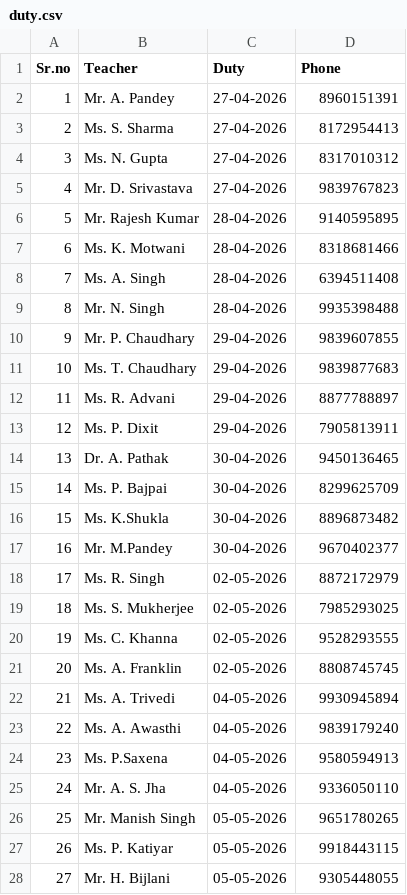
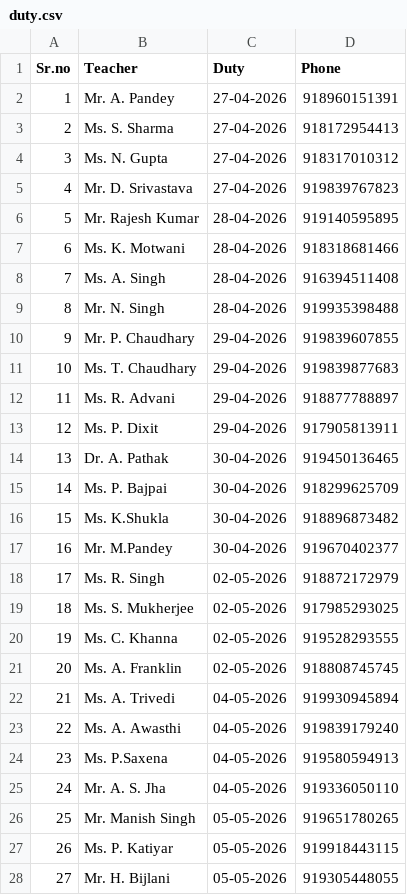
Before and after one commit to reachtoprasoon-crypto/wa-bot, a CSV file: duty.csv, drawn as a sheet; only a part is shown; the diff covers the shown part only.

Commit message:
Add country code to phone numbers in duty.csv
Updated phone numbers to include country code for all entries.

```diff
--- a/duty.csv
+++ b/duty.csv
@@ -1,28 +1,28 @@
 Sr.no,Teacher,Duty,Phone
-1,Mr. A. Pandey,27-04-2026,8960151391
-2,Ms. S. Sharma,27-04-2026,8172954413
-3,Ms. N. Gupta,27-04-2026,8317010312
-4,Mr. D. Srivastava,27-04-2026,9839767823
-5,Mr. Rajesh Kumar,28-04-2026,9140595895
-6,Ms. K. Motwani,28-04-2026,8318681466
-7,Ms. A. Singh,28-04-2026,6394511408
-8,Mr. N. Singh,28-04-2026,9935398488
-9,Mr. P. Chaudhary,29-04-2026,9839607855
-10,Ms. T. Chaudhary,29-04-2026,9839877683
-11,Ms. R. Advani,29-04-2026,8877788897
-12,Ms. P. Dixit,29-04-2026,7905813911
-13,Dr. A. Pathak,30-04-2026,9450136465
-14,Ms. P. Bajpai,30-04-2026,8299625709
-15,Ms. K.Shukla,30-04-2026,8896873482
-16,Mr. M.Pandey ,30-04-2026,9670402377
-17,Ms. R. Singh,02-05-2026,8872172979
-18,Ms. S. Mukherjee,02-05-2026,7985293025
-19,Ms. C. Khanna,02-05-2026,9528293555
-20,Ms. A. Franklin,02-05-2026,8808745745
-21,Ms. A. Trivedi,04-05-2026,9930945894
-22,Ms. A. Awasthi,04-05-2026,9839179240
-23,Ms. P.Saxena,04-05-2026,9580594913
-24,Mr. A. S. Jha,04-05-2026,9336050110
-25,Mr. Manish Singh,05-05-2026,9651780265
-26,Ms. P. Katiyar,05-05-2026,9918443115
-27,Mr. H. Bijlani,05-05-2026,9305448055
+1,Mr. A. Pandey,27-04-2026,918960151391
+2,Ms. S. Sharma,27-04-2026,918172954413
+3,Ms. N. Gupta,27-04-2026,918317010312
+4,Mr. D. Srivastava,27-04-2026,919839767823
+5,Mr. Rajesh Kumar,28-04-2026,919140595895
+6,Ms. K. Motwani,28-04-2026,918318681466
+7,Ms. A. Singh,28-04-2026,916394511408
+8,Mr. N. Singh,28-04-2026,919935398488
+9,Mr. P. Chaudhary,29-04-2026,919839607855
+10,Ms. T. Chaudhary,29-04-2026,919839877683
+11,Ms. R. Advani,29-04-2026,918877788897
+12,Ms. P. Dixit,29-04-2026,917905813911
+13,Dr. A. Pathak,30-04-2026,919450136465
+14,Ms. P. Bajpai,30-04-2026,918299625709
+15,Ms. K.Shukla,30-04-2026,918896873482
+16,Mr. M.Pandey ,30-04-2026,919670402377
+17,Ms. R. Singh,02-05-2026,918872172979
+18,Ms. S. Mukherjee,02-05-2026,917985293025
+19,Ms. C. Khanna,02-05-2026,919528293555
+20,Ms. A. Franklin,02-05-2026,918808745745
+21,Ms. A. Trivedi,04-05-2026,919930945894
+22,Ms. A. Awasthi,04-05-2026,919839179240
+23,Ms. P.Saxena,04-05-2026,919580594913
+24,Mr. A. S. Jha,04-05-2026,919336050110
+25,Mr. Manish Singh,05-05-2026,919651780265
+26,Ms. P. Katiyar,05-05-2026,919918443115
+27,Mr. H. Bijlani,05-05-2026,919305448055
```
Also changed, not shown: 38 edited cells elsewhere in this file.
